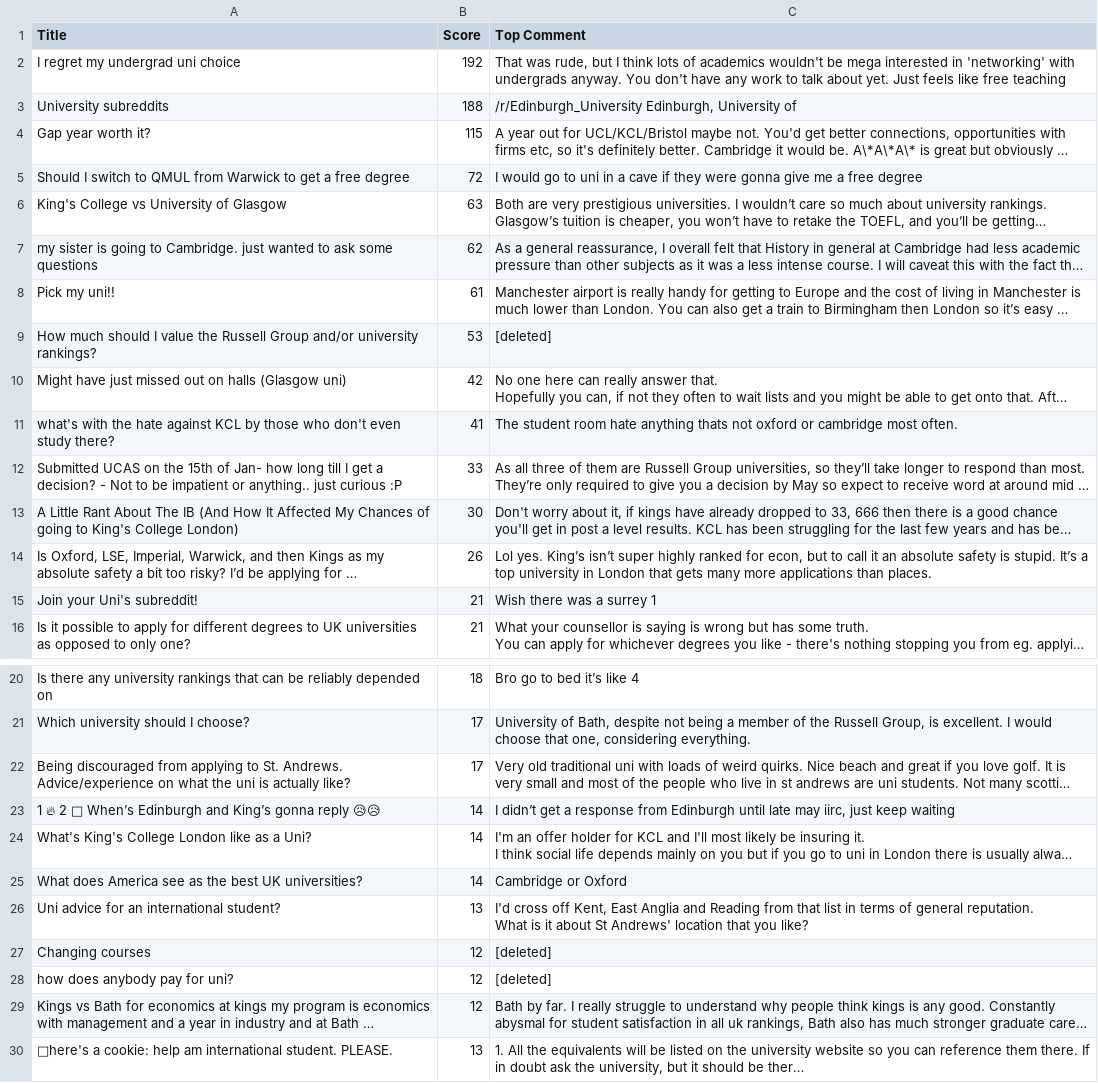
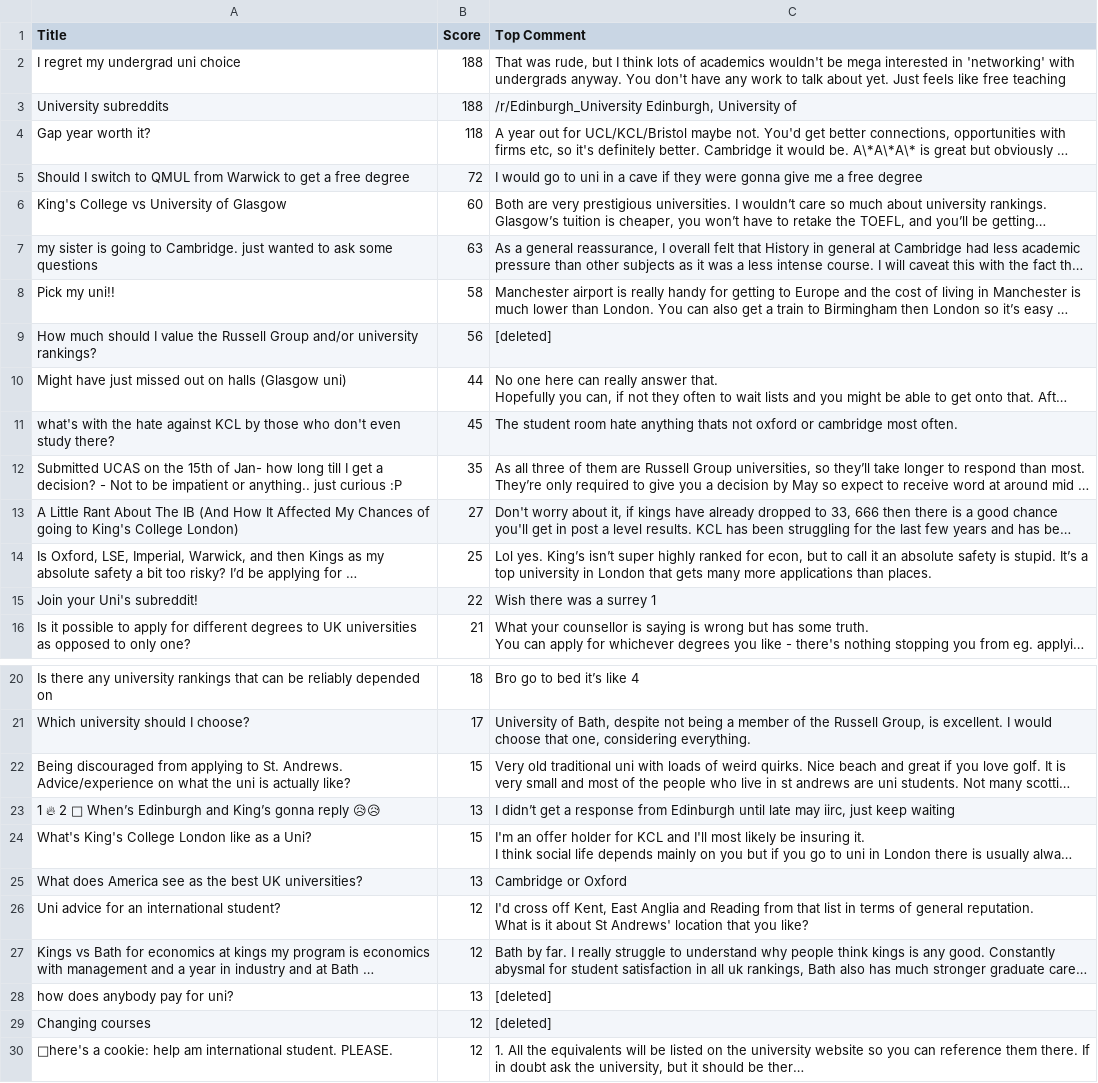
Before and after one commit to codingfishguy/ST115-Group-Project, a CSV file: Data/kings_reddit_data.csv, drawn as a sheet; only a part is shown, gaps mark what is left out; long unchanged cells end in …; removed rows and columns are numbered as before the commit, all else as after; the diff names each change by its address in the sheet, - before the commit and + after, or states it on an @@ line.

```diff
--- a/Data/kings_reddit_data.csv
+++ b/Data/kings_reddit_data.csv
-B2 (Score): 192
+B2 (Score): 188
-B4 (Score): 115
+B4 (Score): 118
-B6 (Score): 63
+B6 (Score): 60
-B7 (Score): 62
+B7 (Score): 63
-B8 (Score): 61
+B8 (Score): 58
-B9 (Score): 53
+B9 (Score): 56
-B10 (Score): 42
+B10 (Score): 44
-B11 (Score): 41
+B11 (Score): 45
-B12 (Score): 33
+B12 (Score): 35
-B13 (Score): 30
+B13 (Score): 27
-B14 (Score): 26
+B14 (Score): 25
-B15 (Score): 21
+B15 (Score): 22
-B22 (Score): 17
+B22 (Score): 15
-B23 (Score): 14
+B23 (Score): 13
-B24 (Score): 14
+B24 (Score): 15
-B25 (Score): 14
+B25 (Score): 13
-B26 (Score): 13
+B26 (Score): 12
@@ row 29 moved to row 27: Kings vs Bath for economics at kings my … @@
+row 28: how does anybody pay for uni? | 13 | [deleted]
-row 28: how does anybody pay for uni? | 12 | [deleted]
-B30 (Score): 13
+B30 (Score): 12
```
Also changed, not shown: Data/covid_reddit_data.csv, Data/imperial_reddit_data.csv, 4 other files.
